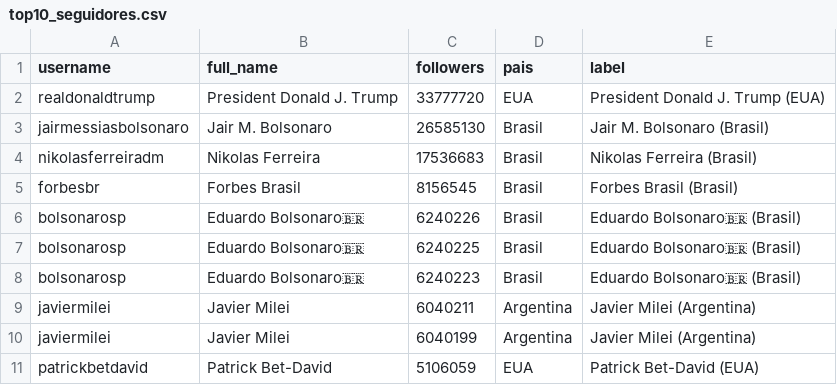
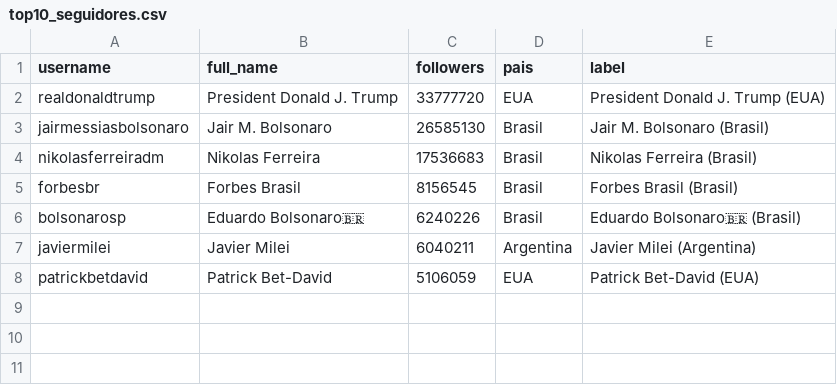
Before and after one commit to uelramon/monitorcpac, a CSV file: output/top10_seguidores.csv, drawn as a sheet; the diff names each change by its address in the sheet, - before the commit and + after, or states it on an @@ line.

Commit message:
Update top10_seguidores.csv

```diff
--- a/output/top10_seguidores.csv
+++ b/output/top10_seguidores.csv
-row 7: bolsonarosp | Eduardo Bolsonaro🇧🇷 | 6240225 | Brasil | Eduardo Bolsonaro🇧🇷 (Brasil)
-row 8: bolsonarosp | Eduardo Bolsonaro🇧🇷 | 6240223 | Brasil | Eduardo Bolsonaro🇧🇷 (Brasil)
-row 10: javiermilei | Javier Milei | 6040199 | Argentina | Javier Milei (Argentina)
```
